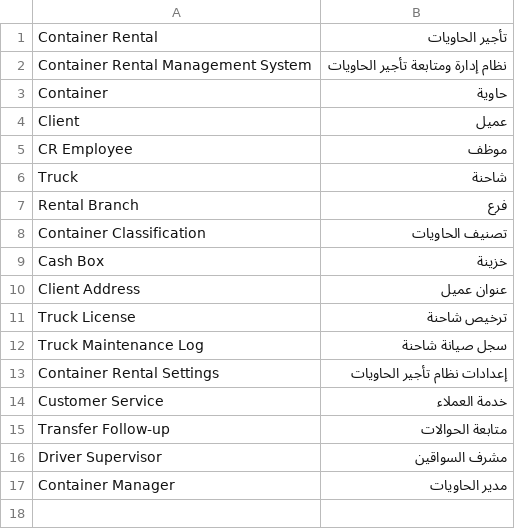
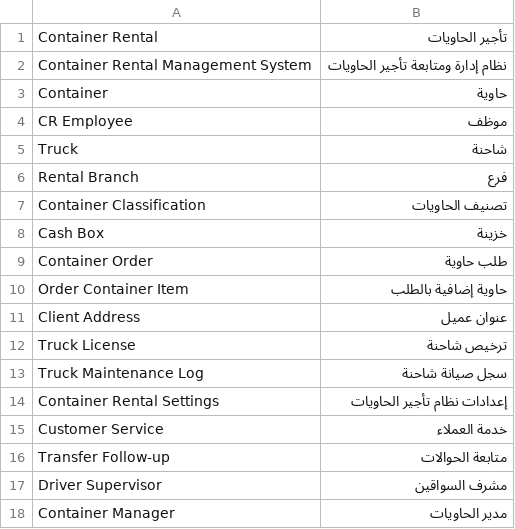
Before and after one commit to Mubtkir-ERP/Container-rental, a CSV file: container_rental/translations/ar.csv, drawn as a sheet.

Commit message:
Phase 2: ERPNext customer integration and order workflow
- Clients are ERPNext Customers with custom fields (WhatsApp mobile,
  account type, delivery locations, rental balance)
- Container Order (S1) with the three order types, container suggestion
  and multi-container support
- Full order status machine with role-gated transitions
- Basic WhatsApp notifications for order confirmation and driver assignment
- Bump version to 0.2.0

```diff
--- a/container_rental/translations/ar.csv
+++ b/container_rental/translations/ar.csv
@@ -3,3 +3,2 @@ Container Rental Management System,نظام إدارة ومتابعة تأجير
 Container,حاوية
-Client,عميل
 CR Employee,موظف
@@ -9,2 +8,4 @@ Container Classification,تصنيف الحاويات
 Cash Box,خزينة
+Container Order,طلب حاوية
+Order Container Item,حاوية إضافية بالطلب
 Client Address,عنوان عميل
```
Also changed, not shown: 17 other files.
